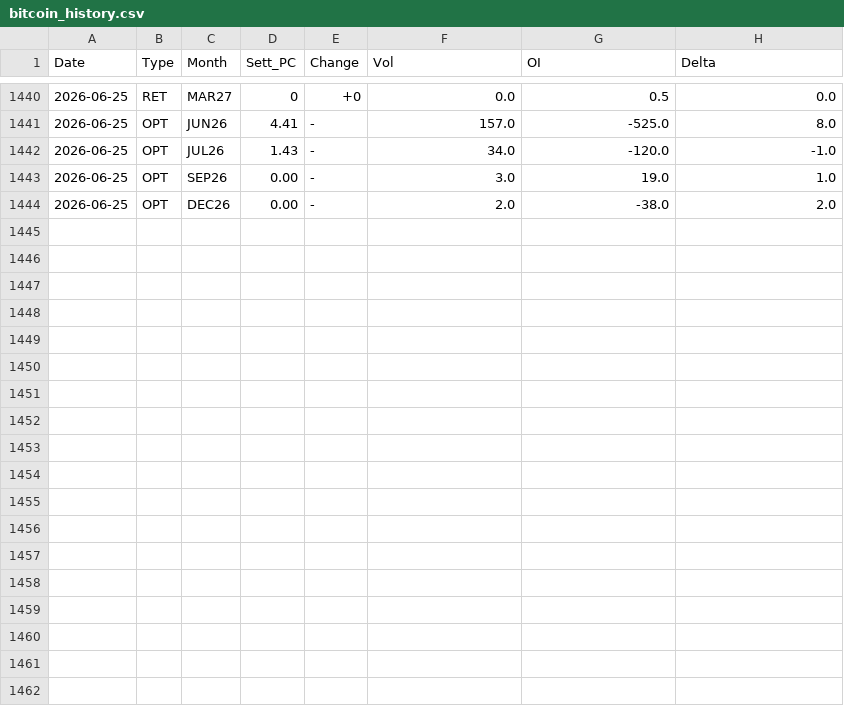
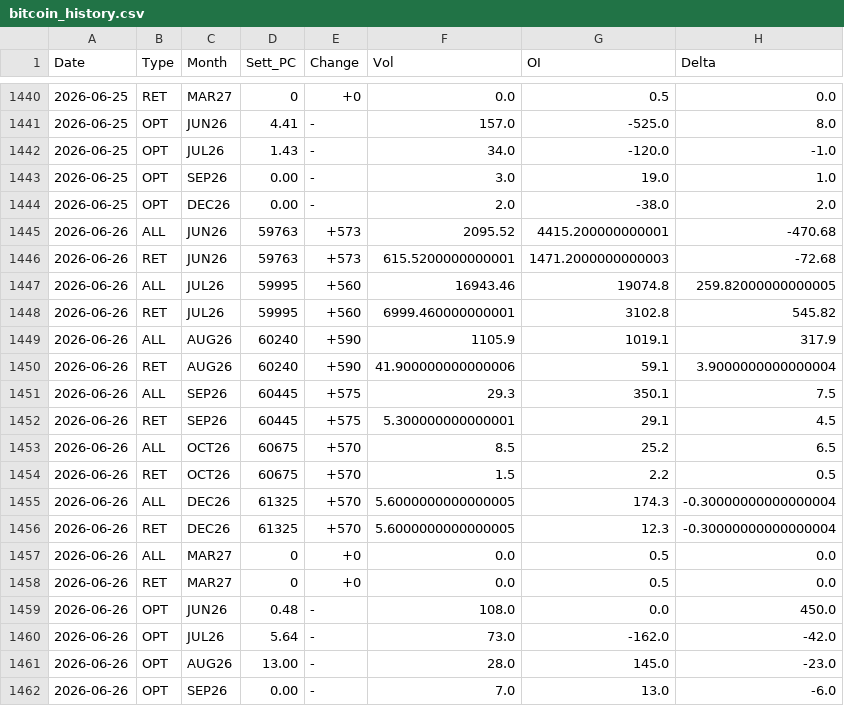
Before and after one commit to jianhuaa/fx-telegram-bot, a CSV file: bitcoin_history.csv, drawn as a sheet; only a part is shown, gaps mark what is left out.

```diff
--- a/bitcoin_history.csv
+++ b/bitcoin_history.csv
@@ -1444 +1444,19 @@ Date,Type,Month,Sett_PC,Change,Vol,OI,Delta
 2026-06-25,OPT,DEC26,0.00,-,2.0,-38.0,2.0
+2026-06-26,ALL,JUN26,59763,+573,2095.52,4415.200000000001,-470.68
+2026-06-26,RET,JUN26,59763,+573,615.5200000000001,1471.2000000000003,-72.68
+2026-06-26,ALL,JUL26,59995,+560,16943.46,19074.8,259.82000000000005
+2026-06-26,RET,JUL26,59995,+560,6999.460000000001,3102.8,545.82
+2026-06-26,ALL,AUG26,60240,+590,1105.9,1019.1,317.9
+2026-06-26,RET,AUG26,60240,+590,41.900000000000006,59.1,3.9000000000000004
+2026-06-26,ALL,SEP26,60445,+575,29.3,350.1,7.5
+2026-06-26,RET,SEP26,60445,+575,5.300000000000001,29.1,4.5
+2026-06-26,ALL,OCT26,60675,+570,8.5,25.2,6.5
+2026-06-26,RET,OCT26,60675,+570,1.5,2.2,0.5
+2026-06-26,ALL,DEC26,61325,+570,5.6000000000000005,174.3,-0.30000000000000004
+2026-06-26,RET,DEC26,61325,+570,5.6000000000000005,12.3,-0.30000000000000004
+2026-06-26,ALL,MAR27,0,+0,0.0,0.5,0.0
+2026-06-26,RET,MAR27,0,+0,0.0,0.5,0.0
+2026-06-26,OPT,JUN26,0.48,-,108.0,0.0,450.0
+2026-06-26,OPT,JUL26,5.64,-,73.0,-162.0,-42.0
+2026-06-26,OPT,AUG26,13.00,-,28.0,145.0,-23.0
+2026-06-26,OPT,SEP26,0.00,-,7.0,13.0,-6.0
```
Also changed, not shown: nasdaq_history.csv, russell_history.csv, 4 other files.
